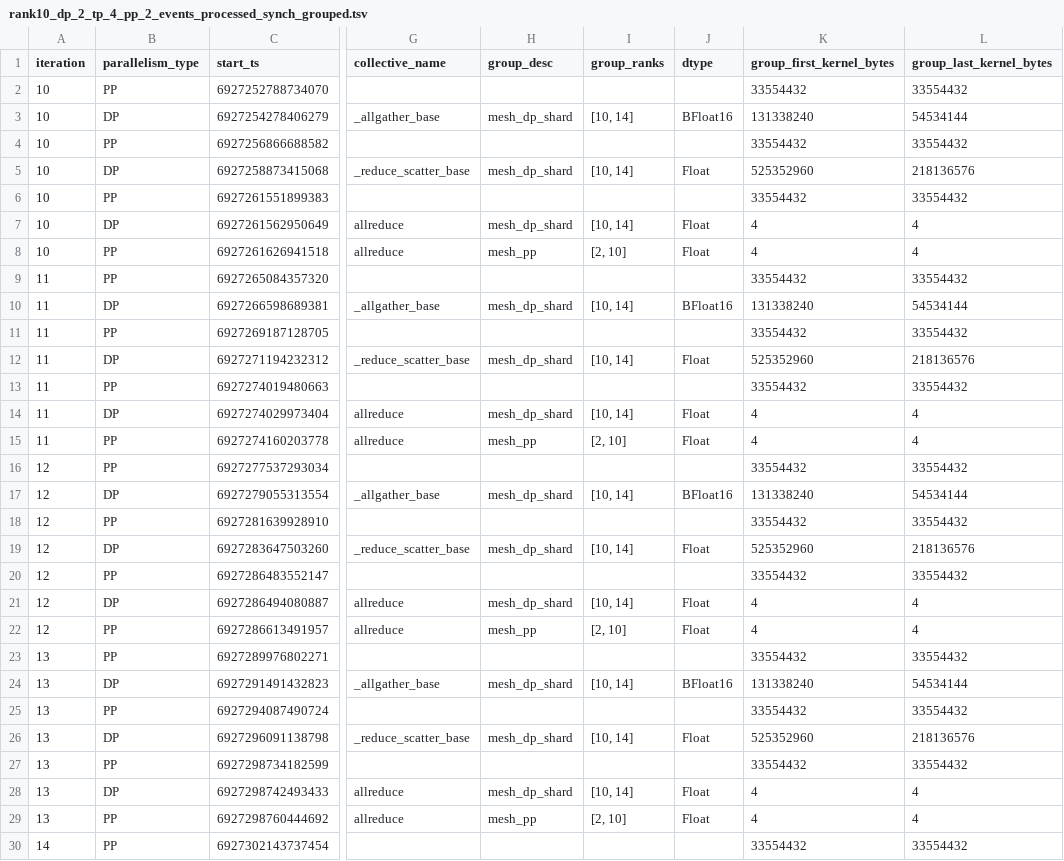
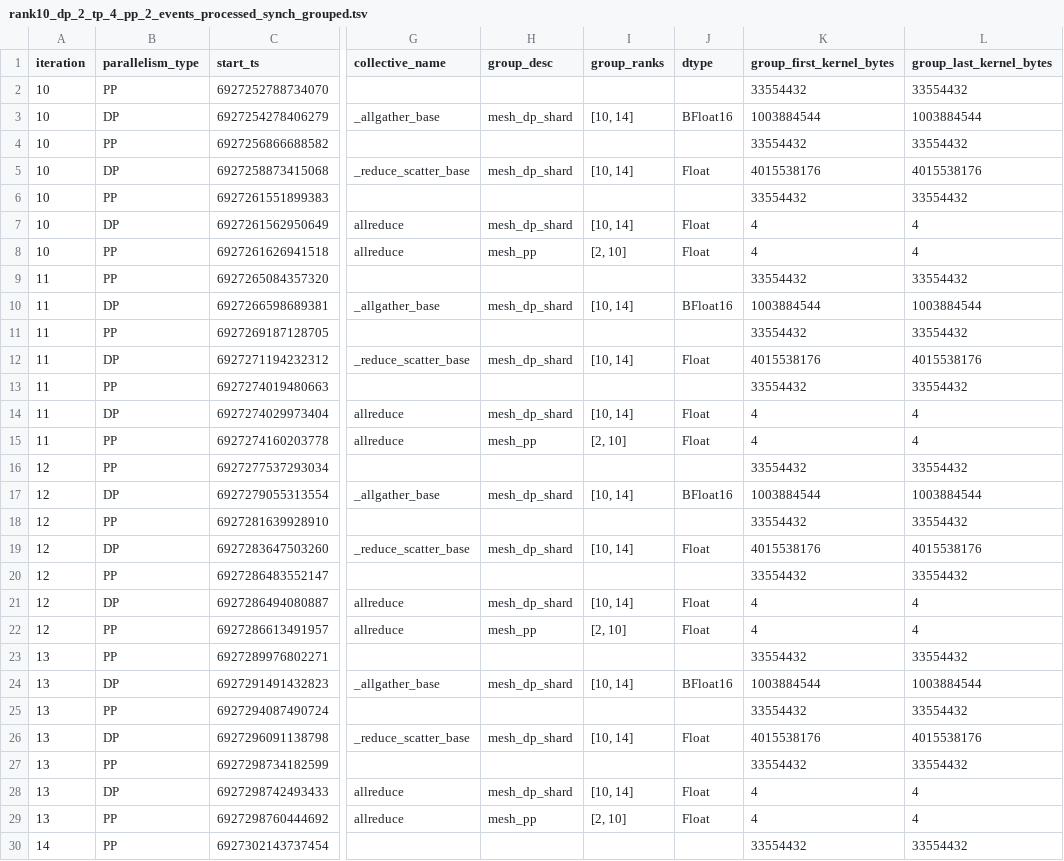
Before and after one commit to chuhan-ouyang/torchtitan, a TSV file: traces-scripts/trace-events-global-wind/rank10_dp_2_tp_4_pp_2_events_processed_synch_grouped.tsv, drawn as a sheet; only a part is shown, gaps mark what is left out; the diff covers the shown part only; the diff names each change by its address in the sheet, - before the commit and + after, or states it on an @@ line.

```diff
--- a/traces-scripts/trace-events-global-wind/rank10_dp_2_tp_4_pp_2_events_processed_synch_grouped.tsv
+++ b/traces-scripts/trace-events-global-wind/rank10_dp_2_tp_4_pp_2_events_processed_synch_grouped.tsv
-K3 (group_first_kernel_bytes): 131338240
+K3 (group_first_kernel_bytes): 1003884544
-L3 (group_last_kernel_bytes): 54534144
+L3 (group_last_kernel_bytes): 1003884544
-K5 (group_first_kernel_bytes): 525352960
+K5 (group_first_kernel_bytes): 4015538176
-L5 (group_last_kernel_bytes): 218136576
+L5 (group_last_kernel_bytes): 4015538176
-K10 (group_first_kernel_bytes): 131338240
+K10 (group_first_kernel_bytes): 1003884544
-L10 (group_last_kernel_bytes): 54534144
+L10 (group_last_kernel_bytes): 1003884544
-K12 (group_first_kernel_bytes): 525352960
+K12 (group_first_kernel_bytes): 4015538176
-L12 (group_last_kernel_bytes): 218136576
+L12 (group_last_kernel_bytes): 4015538176
-K17 (group_first_kernel_bytes): 131338240
+K17 (group_first_kernel_bytes): 1003884544
-L17 (group_last_kernel_bytes): 54534144
+L17 (group_last_kernel_bytes): 1003884544
-K19 (group_first_kernel_bytes): 525352960
+K19 (group_first_kernel_bytes): 4015538176
-L19 (group_last_kernel_bytes): 218136576
+L19 (group_last_kernel_bytes): 4015538176
-K24 (group_first_kernel_bytes): 131338240
+K24 (group_first_kernel_bytes): 1003884544
-L24 (group_last_kernel_bytes): 54534144
+L24 (group_last_kernel_bytes): 1003884544
-K26 (group_first_kernel_bytes): 525352960
+K26 (group_first_kernel_bytes): 4015538176
-L26 (group_last_kernel_bytes): 218136576
+L26 (group_last_kernel_bytes): 4015538176
```
Also changed, not shown: 24 edited cells elsewhere in this file, traces-scripts/trace-events-global-wind/rank0_dp_2_tp_4_pp_2_events_processed_synch_grouped.tsv, traces-scripts/trace-events-global-wind/rank_0_4_8_12_circuit.tsv, 41 other files.
